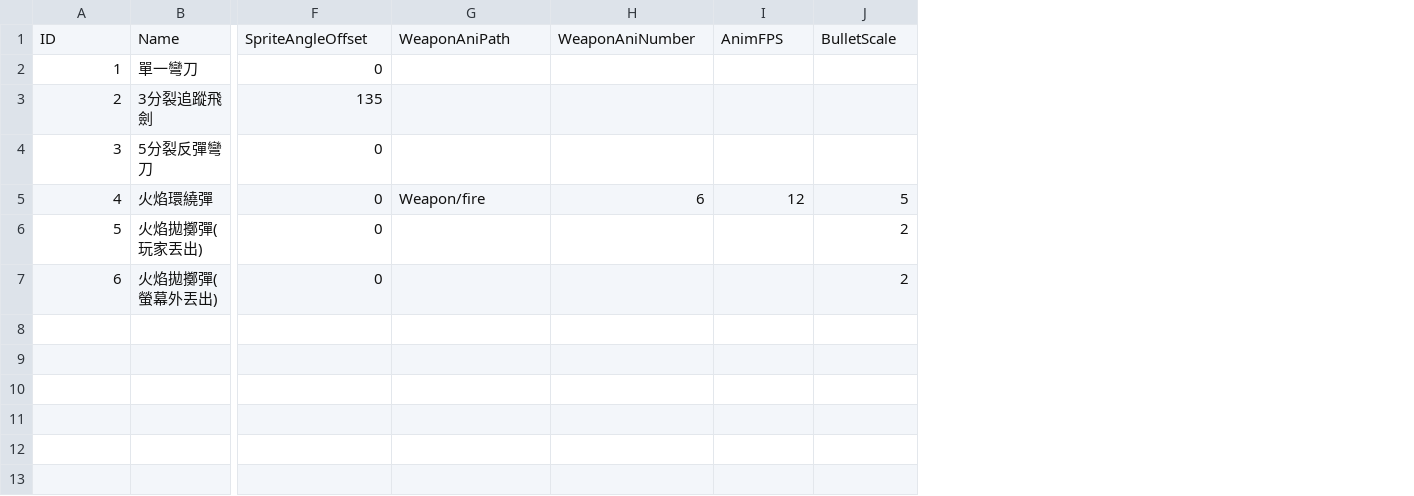
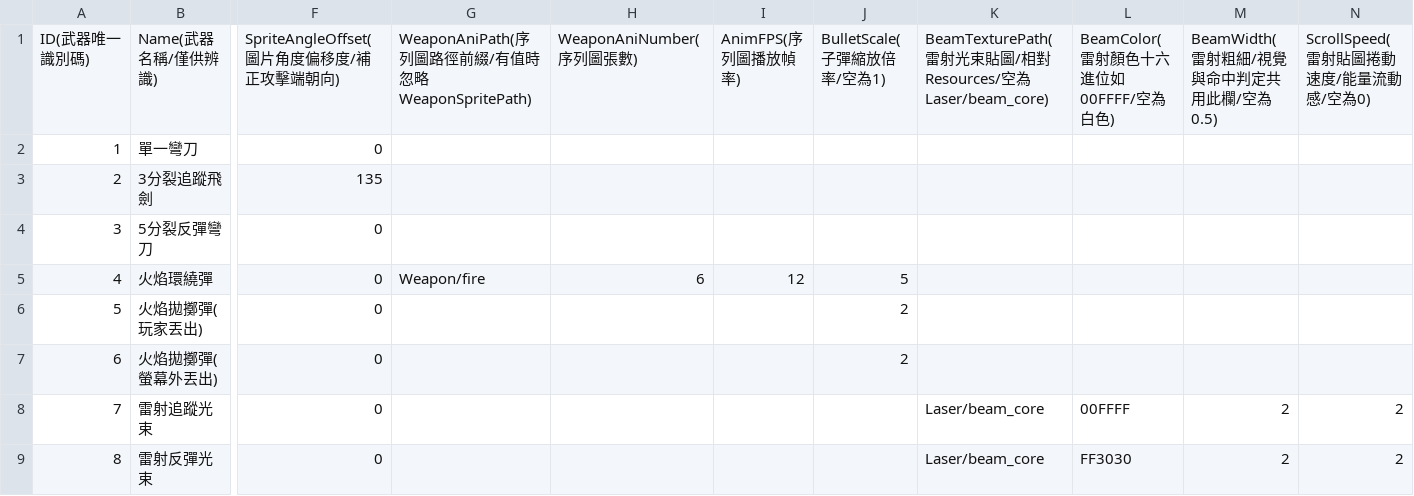
Before and after one commit to sorrowslee/DipanProj, a CSV file: DipanProj_Main/Assets/Data/WeaponTable.csv, drawn as a sheet; only a part is shown, gaps mark what is left out; removed rows and columns are numbered as before the commit, all else as after; rows hold the shown columns only; the diff names each change by its address in the sheet, - before the commit and + after, or states it on an @@ line.

```diff
--- a/DipanProj_Main/Assets/Data/WeaponTable.csv
+++ b/DipanProj_Main/Assets/Data/WeaponTable.csv
+column K, empty
+column L, empty
+column M, empty
+column N, empty
-row 1: ID | Name | SpriteAngleOffset | WeaponAniPath | WeaponAniNumber | AnimFPS | BulletScale
+row 1: ID(武器唯一識別碼) | Name(武器名稱/僅供辨識) | SpriteAngleOffset(圖片角度偏移度/補正攻擊端朝向) | WeaponAniPath(序列圖路徑前綴/有值時忽略WeaponSpritePath) | WeaponAniNumber(序列圖張數) | AnimFPS(序列圖播放幀率) | BulletScale(子彈縮放倍率/空為1) | BeamTexturePath(雷射光束貼圖/相對Resources/空為Laser/beam_core) | BeamColor(雷射顏色十六進位如00FFFF/空為白色) | BeamWidth(雷射粗細/視覺與命中判定共用此欄/空為0.5) | ScrollSpeed(雷射貼圖捲動速度/能量流動感/空為0)
+row 8: 7 | 雷射追蹤光束 | 0 |  |  |  |  | Laser/beam_core | 00FFFF | 2 | 2
+row 9: 8 | 雷射反彈光束 | 0 |  |  |  |  | Laser/beam_core | FF3030 | 2 | 2
```
Also changed, not shown: 20 other files.
